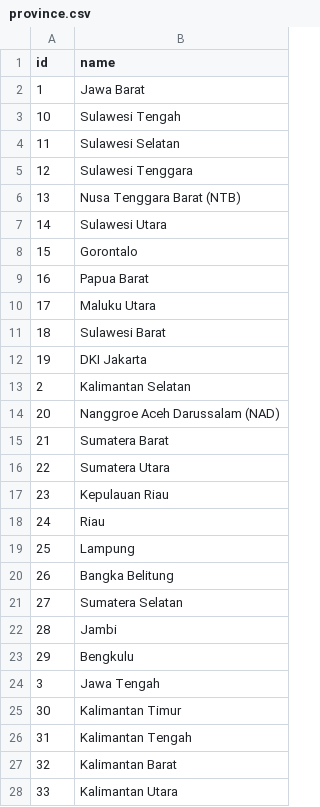
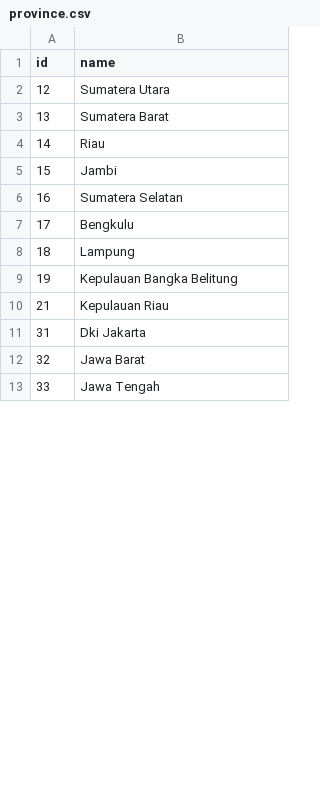
Before and after one commit to IvanSukhito/synapsa-appcms-STU, a CSV file: database/seeders/csv/province.csv, drawn as a sheet; only a part is shown; the diff covers the shown part only.

```diff
--- a/database/seeders/csv/province.csv
+++ b/database/seeders/csv/province.csv
@@ -1,28 +1,13 @@
 "id","name"
-"1","Jawa Barat"
-"10","Sulawesi Tengah"
-"11","Sulawesi Selatan"
-"12","Sulawesi Tenggara"
-"13","Nusa Tenggara Barat (NTB)"
-"14","Sulawesi Utara"
-"15","Gorontalo"
-"16","Papua Barat"
-"17","Maluku Utara"
-"18","Sulawesi Barat"
-"19","DKI Jakarta"
-"2","Kalimantan Selatan"
-"20","Nanggroe Aceh Darussalam (NAD)"
-"21","Sumatera Barat"
-"22","Sumatera Utara"
-"23","Kepulauan Riau"
-"24","Riau"
-"25","Lampung"
-"26","Bangka Belitung"
-"27","Sumatera Selatan"
-"28","Jambi"
-"29","Bengkulu"
-"3","Jawa Tengah"
-"30","Kalimantan Timur"
-"31","Kalimantan Tengah"
-"32","Kalimantan Barat"
-"33","Kalimantan Utara"
+"12","Sumatera Utara"
+"13","Sumatera Barat"
+"14","Riau"
+"15","Jambi"
+"16","Sumatera Selatan"
+"17","Bengkulu"
+"18","Lampung"
+"19","Kepulauan Bangka Belitung"
+"21","Kepulauan Riau"
+"31","Dki Jakarta"
+"32","Jawa Barat"
+"33","Jawa Tengah"
```
Also changed, not shown: 19 added rows, 5 removed rows and 2 edited cells elsewhere in this file, database/seeders/csv/city.csv, 2 other files.
